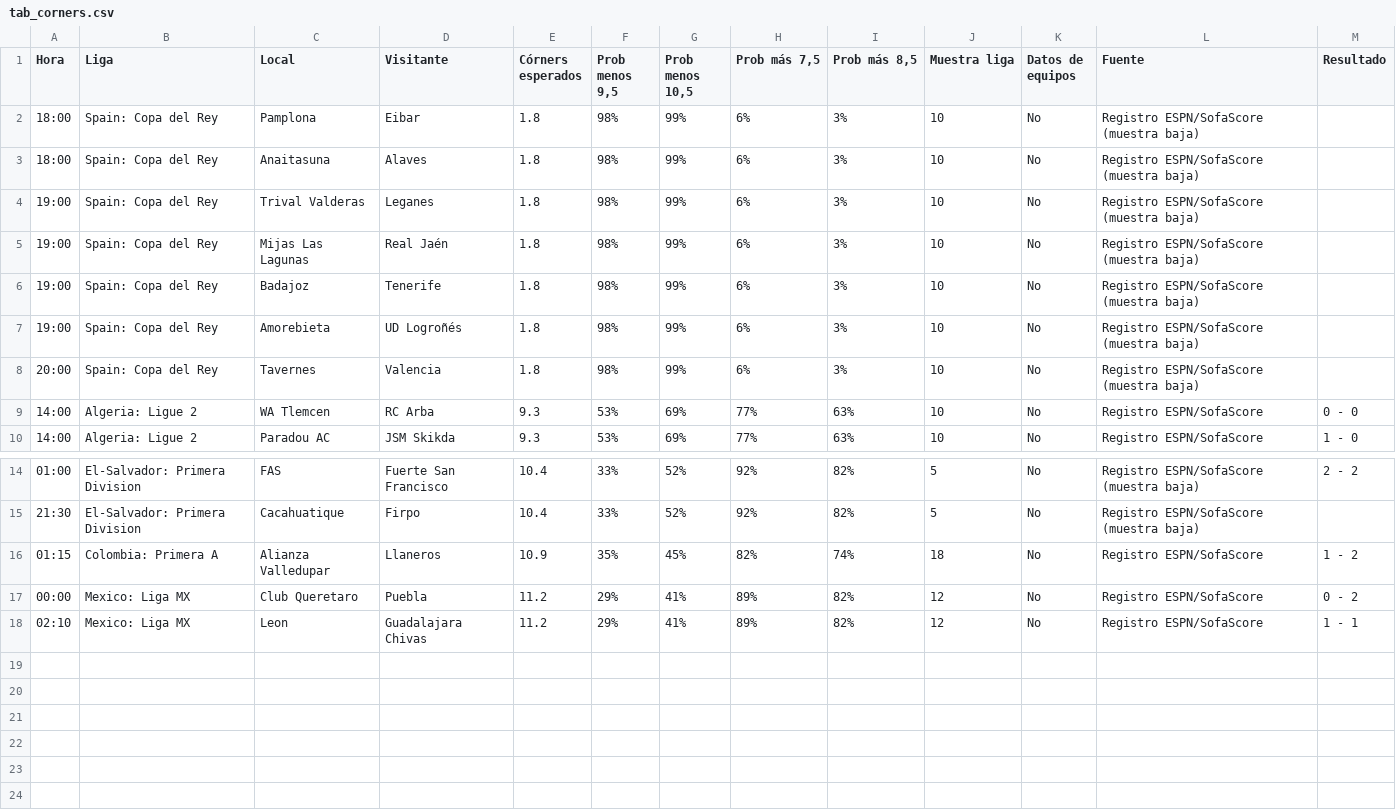
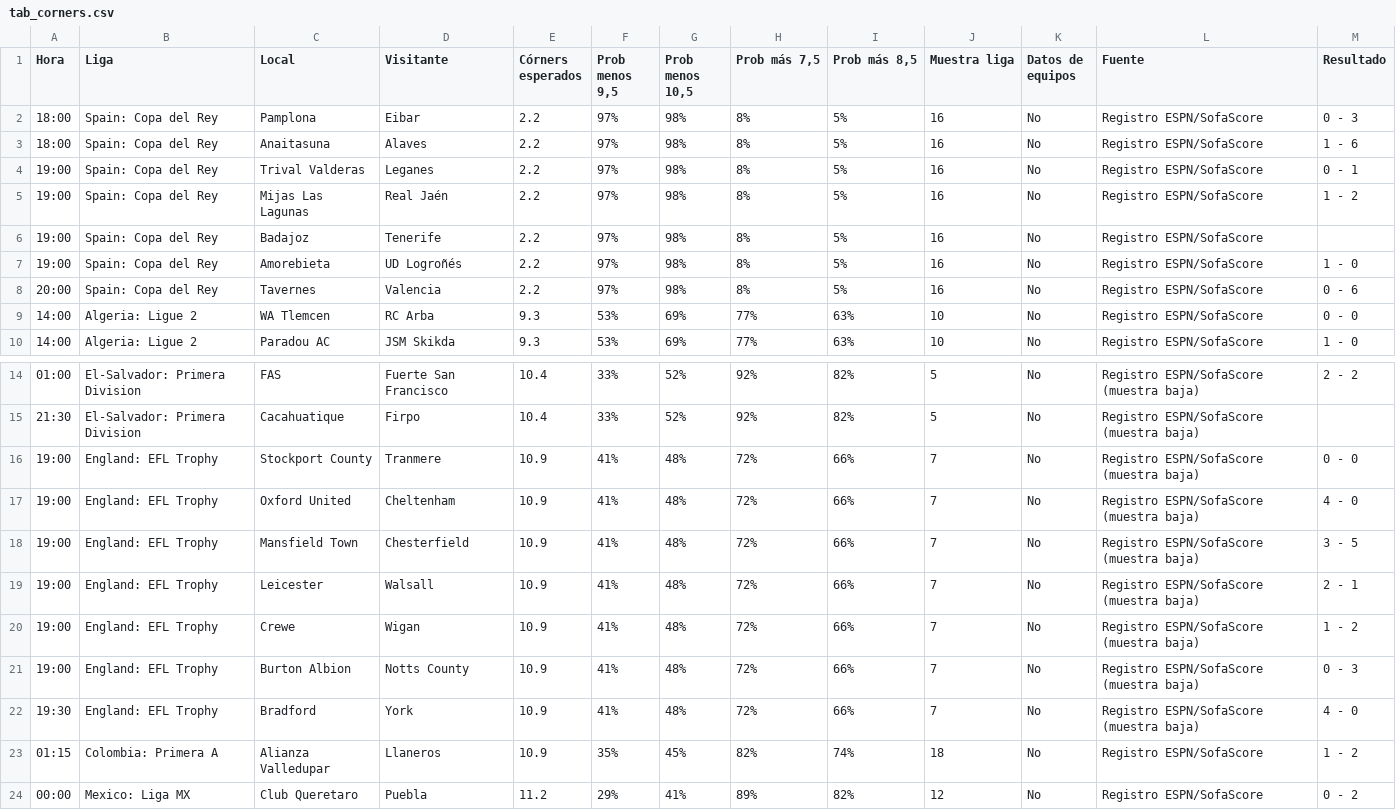
Before and after one commit to angelo4848/angelo-analytics, a CSV file: data/tab_corners.csv, drawn as a sheet; only a part is shown, gaps mark what is left out; the shorter side is filled out with more unchanged rows.

```diff
--- a/data/tab_corners.csv
+++ b/data/tab_corners.csv
@@ -1,9 +1,9 @@
 Hora,Liga,Local,Visitante,Córners esperados,"Prob menos 9,5","Prob menos 10,5","Prob más 7,5","Prob más 8,5",Muestra liga,Datos de equipos,Fuente,Resultado
-18:00,Spain: Copa del Rey,Pamplona,Eibar,1.8,98%,99%,6%,3%,10,No,Registro ESPN/SofaScore (muestra baja),
-18:00,Spain: Copa del Rey,Anaitasuna,Alaves,1.8,98%,99%,6%,3%,10,No,Registro ESPN/SofaScore (muestra baja),
-19:00,Spain: Copa del Rey,Trival Valderas,Leganes,1.8,98%,99%,6%,3%,10,No,Registro ESPN/SofaScore (muestra baja),
-19:00,Spain: Copa del Rey,Mijas Las Lagunas,Real Jaén,1.8,98%,99%,6%,3%,10,No,Registro ESPN/SofaScore (muestra baja),
-19:00,Spain: Copa del Rey,Badajoz,Tenerife,1.8,98%,99%,6%,3%,10,No,Registro ESPN/SofaScore (muestra baja),
-19:00,Spain: Copa del Rey,Amorebieta,UD Logroñés,1.8,98%,99%,6%,3%,10,No,Registro ESPN/SofaScore (muestra baja),
-20:00,Spain: Copa del Rey,Tavernes,Valencia,1.8,98%,99%,6%,3%,10,No,Registro ESPN/SofaScore (muestra baja),
+18:00,Spain: Copa del Rey,Pamplona,Eibar,2.2,97%,98%,8%,5%,16,No,Registro ESPN/SofaScore,0 - 3
+18:00,Spain: Copa del Rey,Anaitasuna,Alaves,2.2,97%,98%,8%,5%,16,No,Registro ESPN/SofaScore,1 - 6
+19:00,Spain: Copa del Rey,Trival Valderas,Leganes,2.2,97%,98%,8%,5%,16,No,Registro ESPN/SofaScore,0 - 1
+19:00,Spain: Copa del Rey,Mijas Las Lagunas,Real Jaén,2.2,97%,98%,8%,5%,16,No,Registro ESPN/SofaScore,1 - 2
+19:00,Spain: Copa del Rey,Badajoz,Tenerife,2.2,97%,98%,8%,5%,16,No,Registro ESPN/SofaScore,
+19:00,Spain: Copa del Rey,Amorebieta,UD Logroñés,2.2,97%,98%,8%,5%,16,No,Registro ESPN/SofaScore,1 - 0
+20:00,Spain: Copa del Rey,Tavernes,Valencia,2.2,97%,98%,8%,5%,16,No,Registro ESPN/SofaScore,0 - 6
 14:00,Algeria: Ligue 2,WA Tlemcen,RC Arba,9.3,53%,69%,77%,63%,10,No,Registro ESPN/SofaScore,0 - 0
@@ -15,2 +15,9 @@ Hora,Liga,Local,Visitante,Córners esperados,"Prob menos 9,5","Prob menos 10,5",
 21:30,El-Salvador: Primera Division,Cacahuatique,Firpo,10.4,33%,52%,92%,82%,5,No,Registro ESPN/SofaScore (muestra baja),
+19:00,England: EFL Trophy,Stockport County,Tranmere,10.9,41%,48%,72%,66%,7,No,Registro ESPN/SofaScore (muestra baja),0 - 0
+19:00,England: EFL Trophy,Oxford United,Cheltenham,10.9,41%,48%,72%,66%,7,No,Registro ESPN/SofaScore (muestra baja),4 - 0
+19:00,England: EFL Trophy,Mansfield Town,Chesterfield,10.9,41%,48%,72%,66%,7,No,Registro ESPN/SofaScore (muestra baja),3 - 5
+19:00,England: EFL Trophy,Leicester,Walsall,10.9,41%,48%,72%,66%,7,No,Registro ESPN/SofaScore (muestra baja),2 - 1
+19:00,England: EFL Trophy,Crewe,Wigan,10.9,41%,48%,72%,66%,7,No,Registro ESPN/SofaScore (muestra baja),1 - 2
+19:00,England: EFL Trophy,Burton Albion,Notts County,10.9,41%,48%,72%,66%,7,No,Registro ESPN/SofaScore (muestra baja),0 - 3
+19:30,England: EFL Trophy,Bradford,York,10.9,41%,48%,72%,66%,7,No,Registro ESPN/SofaScore (muestra baja),4 - 0
 01:15,Colombia: Primera A,Alianza Valledupar,Llaneros,10.9,35%,45%,82%,74%,18,No,Registro ESPN/SofaScore,1 - 2
```
Also changed, not shown: app.csv, data/tab_mas05.csv, 3 other files.
